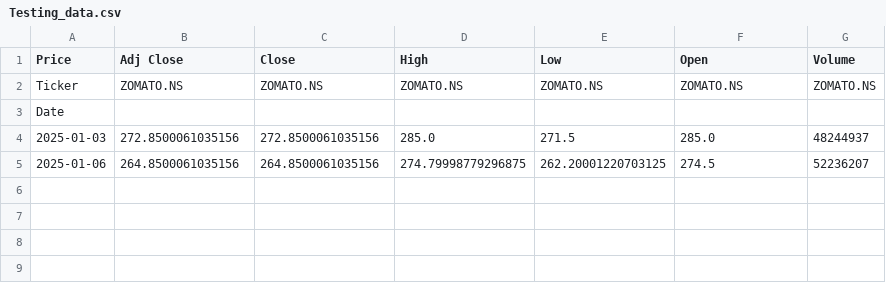
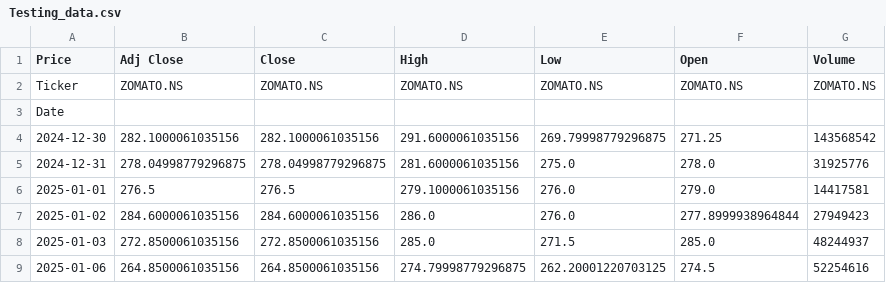
Before and after one commit to Shahu-22/Python, a CSV file: Testing_data.csv, drawn as a sheet.

```diff
--- a/Testing_data.csv
+++ b/Testing_data.csv
@@ -3,3 +3,7 @@ Ticker,ZOMATO.NS,ZOMATO.NS,ZOMATO.NS,ZOMATO.NS,ZOMATO.NS,ZOMATO.NS
 Date,,,,,,
+2024-12-30,282.1000061035156,282.1000061035156,291.6000061035156,269.79998779296875,271.25,143568542
+2024-12-31,278.04998779296875,278.04998779296875,281.6000061035156,275.0,278.0,31925776
+2025-01-01,276.5,276.5,279.1000061035156,276.0,279.0,14417581
+2025-01-02,284.6000061035156,284.6000061035156,286.0,276.0,277.8999938964844,27949423
 2025-01-03,272.8500061035156,272.8500061035156,285.0,271.5,285.0,48244937
-2025-01-06,264.8500061035156,264.8500061035156,274.79998779296875,262.20001220703125,274.5,52236207
+2025-01-06,264.8500061035156,264.8500061035156,274.79998779296875,262.20001220703125,274.5,52254616
```
Also changed, not shown: Training_Data.csv, 2 other files.
